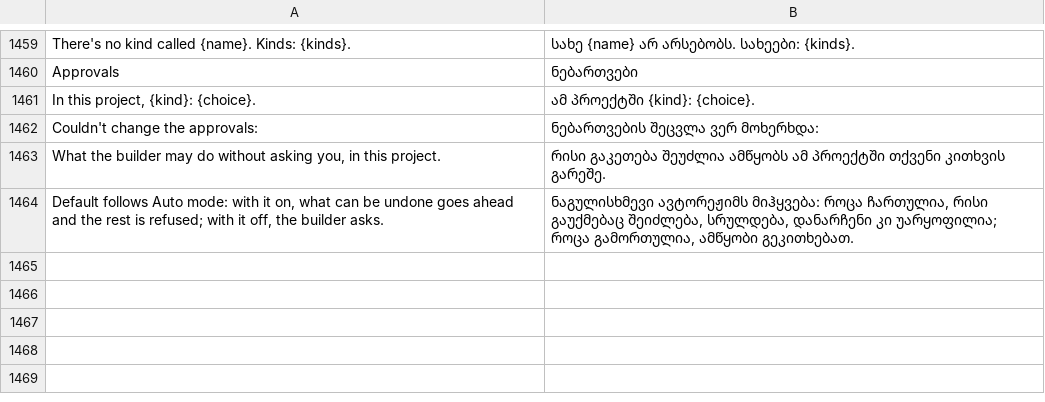
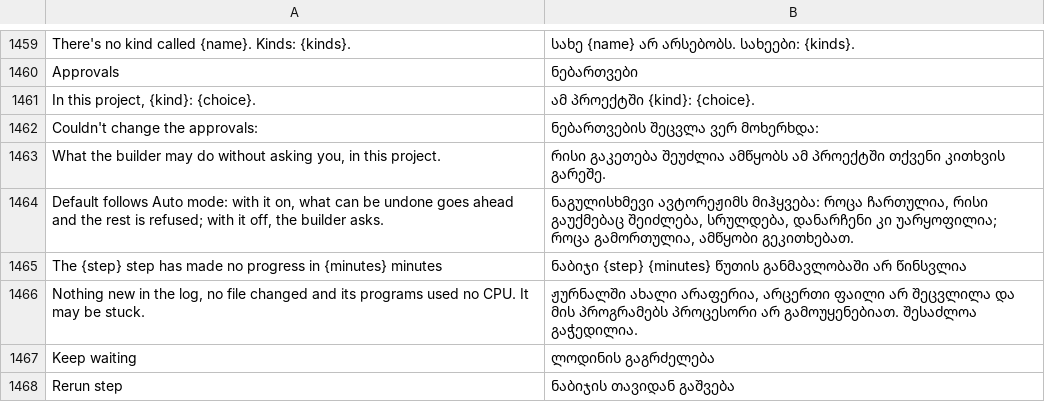
Before and after one commit to thanhlnt3/f-ecosystem-software, a TSV file: clients/f-builder/crates/ui-egui/src/i18n/ka.tsv, drawn as a sheet; only a part is shown, gaps mark what is left out.

```diff
--- a/clients/f-builder/crates/ui-egui/src/i18n/ka.tsv
+++ b/clients/f-builder/crates/ui-egui/src/i18n/ka.tsv
@@ -1464 +1464,5 @@ What the builder may do without asking you, in this project.	რისი გა
 Default follows Auto mode: with it on, what can be undone goes ahead and the rest is refused; with it off, the builder asks.	ნაგულისხმევი ავტორეჟიმს მიჰყვება: როცა ჩართულია, რისი გაუქმებაც შეიძლება, სრულდება, დანარჩენი კი უარყოფილია; როცა გამორთულია, ამწყობი გეკითხებათ.
+The {step} step has made no progress in {minutes} minutes	ნაბიჯი {step} {minutes} წუთის განმავლობაში არ წინსვლია
+Nothing new in the log, no file changed and its programs used no CPU. It may be stuck.	ჟურნალში ახალი არაფერია, არცერთი ფაილი არ შეცვლილა და მის პროგრამებს პროცესორი არ გამოუყენებიათ. შესაძლოა გაჭედილია.
+Keep waiting	ლოდინის გაგრძელება
+Rerun step	ნაბიჯის თავიდან გაშვება
```
Also changed, not shown: clients/f-builder/crates/ui-egui/src/i18n/de.tsv, clients/f-builder/crates/ui-egui/src/i18n/ko.tsv, 30 other files.
